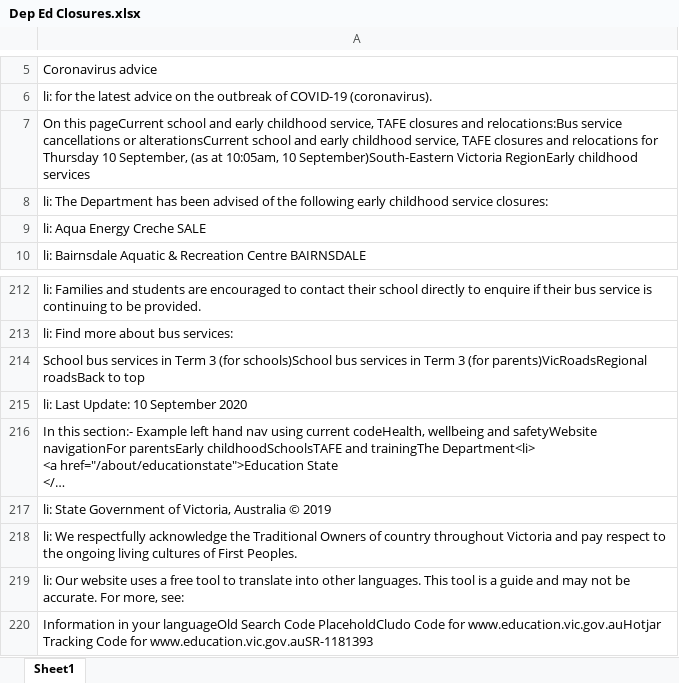
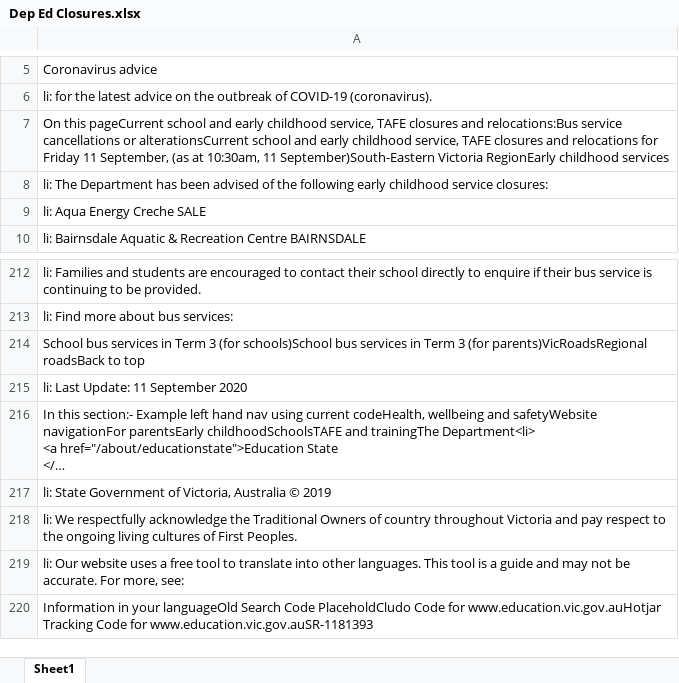
Before and after one commit to Mike-Honey/covid-19-vic-au, an Excel workbook: Dep Ed Closures.xlsx, sheet Sheet1, drawn as a sheet; only a part is shown, gaps mark what is left out; long unchanged cells end in …; values as stored, in another font and other column widths than the file's, no borders; the diff names each change by its address in the sheet, - before the commit and + after, or states it on an @@ line.

```diff
--- a/Dep Ed Closures.xlsx (sheet Sheet1)
+++ b/Dep Ed Closures.xlsx (sheet Sheet1)
-A7: …relocations for Thursday 10 September, (as at 10:05am, 10 September)South-Eastern Victoria…
+A7: …relocations for Friday 11 September, (as at 10:30am, 11 September)South-Eastern Victoria…
-A215: li: Last Update: 10 September 2020
+A215: li: Last Update: 11 September 2020
```
Also changed, not shown: Coronavirus COVID-19 - VIC AU Exposure sites LGA.xlsx, Coronavirus COVID-19 - VIC AU Exposure sites.xlsx, 1 other file.
